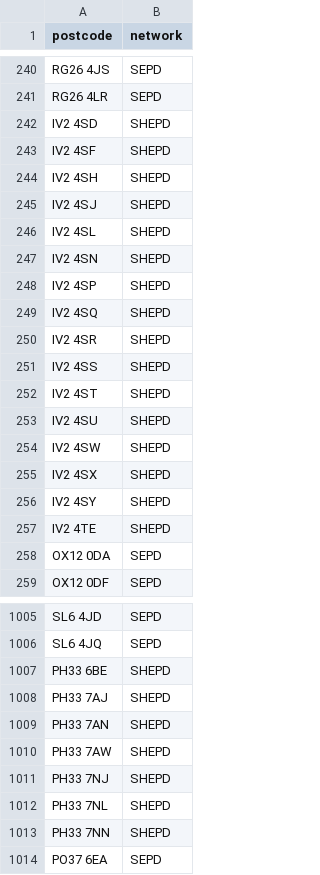
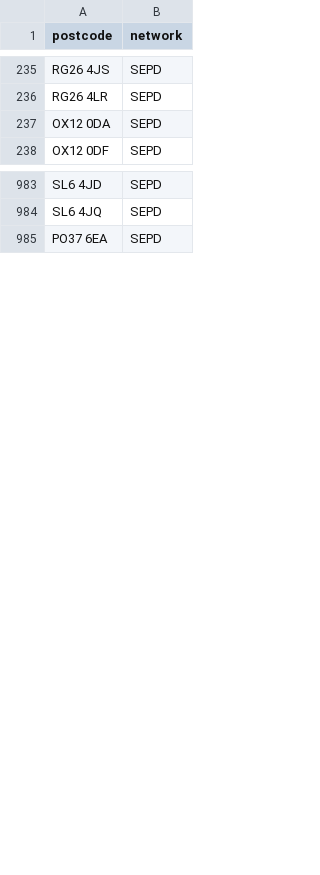
Before and after one commit to hatch-sse/powercuts-mvp, a CSV file: data/exports/postcodes_only_latest_7d.csv, drawn as a sheet; only a part is shown, gaps mark what is left out; removed rows and columns are numbered as before the commit, all else as after; the diff covers the shown part only; the diff names each change by its address in the sheet, - before the commit and + after, or states it on an @@ line.

```diff
--- a/data/exports/postcodes_only_latest_7d.csv
+++ b/data/exports/postcodes_only_latest_7d.csv
-row 242: IV2 4SD | SHEPD
-row 243: IV2 4SF | SHEPD
-row 244: IV2 4SH | SHEPD
-row 245: IV2 4SJ | SHEPD
-row 246: IV2 4SL | SHEPD
-row 247: IV2 4SN | SHEPD
-row 248: IV2 4SP | SHEPD
-row 249: IV2 4SQ | SHEPD
-row 250: IV2 4SR | SHEPD
-row 251: IV2 4SS | SHEPD
-row 252: IV2 4ST | SHEPD
-row 253: IV2 4SU | SHEPD
-row 254: IV2 4SW | SHEPD
-row 255: IV2 4SX | SHEPD
-row 256: IV2 4SY | SHEPD
-row 257: IV2 4TE | SHEPD
-row 1007: PH33 6BE | SHEPD
-row 1008: PH33 7AJ | SHEPD
-row 1009: PH33 7AN | SHEPD
-row 1010: PH33 7AW | SHEPD
-row 1011: PH33 7NJ | SHEPD
-row 1012: PH33 7NL | SHEPD
-row 1013: PH33 7NN | SHEPD
```
Also changed, not shown: 6 removed rows and 12 moved rows elsewhere in this file, data/exports/annual/postcodes_2026.csv, data/exports/annual/postcodes_current_year.csv, 9 other files.
